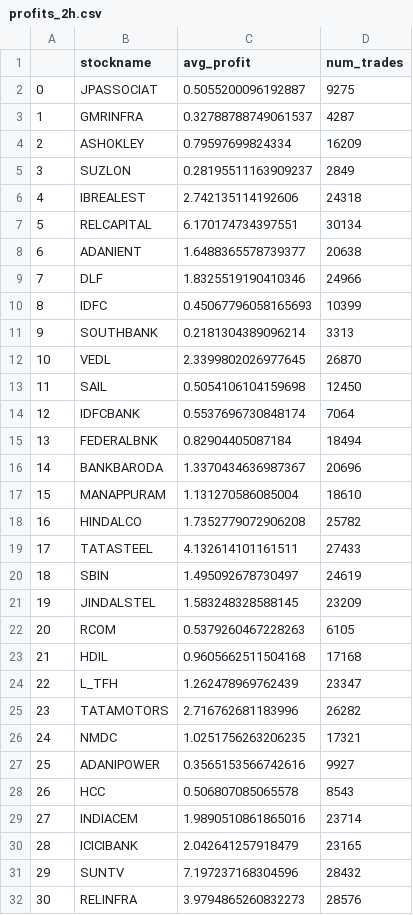
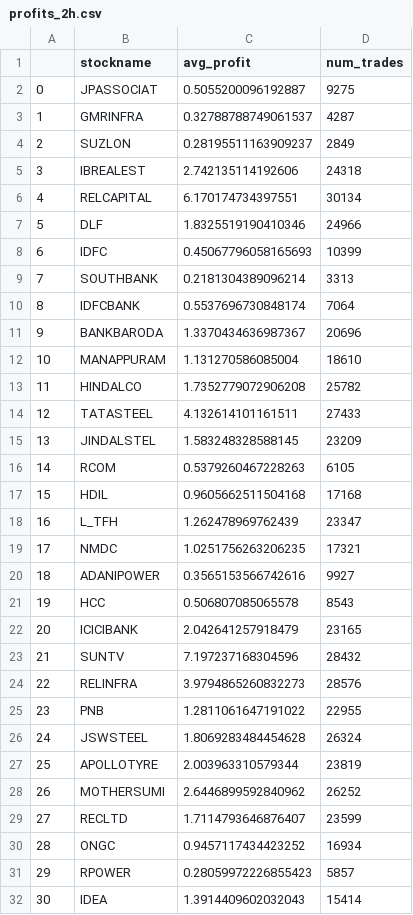
Before and after one commit to jiteshag/meanReversion, a CSV file: profits_2h.csv, drawn as a sheet; only a part is shown; the shorter side is filled out with more unchanged rows; removed rows and columns are numbered as before the commit, all else as after; the diff covers the shown part only; the diff names each change by its address in the sheet, - before the commit and + after, or states it on an @@ line.

```diff
--- a/profits_2h.csv
+++ b/profits_2h.csv
-row 4: 2 | ASHOKLEY | 0.79597699824334 | 16209
@@ column A renumbered from row 4 down @@
-row 8: 6 | ADANIENT | 1.6488365578739377 | 20638
-row 12: 10 | VEDL | 2.3399802026977645 | 26870
-row 13: 11 | SAIL | 0.5054106104159698 | 12450
-row 15: 13 | FEDERALBNK | 0.82904405087184 | 18494
-row 20: 18 | SBIN | 1.495092678730497 | 24619
-row 25: 23 | TATAMOTORS | 2.716762681183996 | 26282
-row 29: 27 | INDIACEM | 1.9890510861865016 | 23714
```
Also changed, not shown: 9 removed rows elsewhere in this file, profits_2w(14d).csv, profits_5d.csv, 9 other files.
